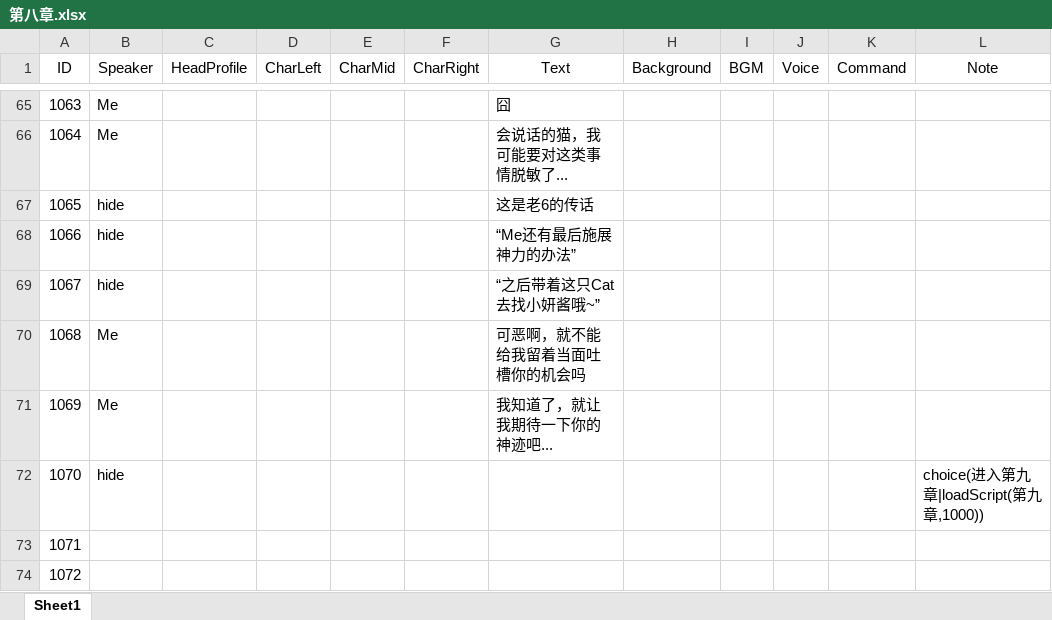
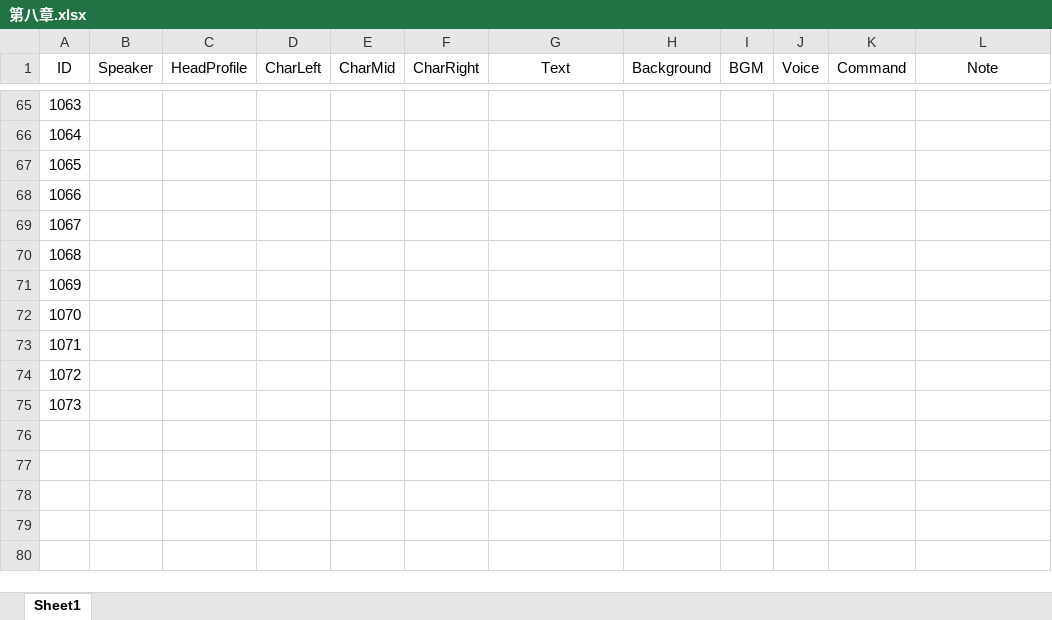
Before and after one commit to 1256073/SZU-Final-Project, an Excel workbook: gal/Assets/Resources/VNovelizerRes/ExcelVNScripts/第八章.xlsx, sheet Sheet1, drawn as a sheet; only a part is shown, gaps mark what is left out; the shorter side is filled out with more unchanged rows; values as stored, in another font and other column widths than the file's, no borders; the diff covers the shown part only; the diff names each change by its address in the sheet, - before the commit and + after, or states it on an @@ line.

```diff
--- a/gal/Assets/Resources/VNovelizerRes/ExcelVNScripts/第八章.xlsx (sheet Sheet1)
+++ b/gal/Assets/Resources/VNovelizerRes/ExcelVNScripts/第八章.xlsx (sheet Sheet1)
-B65:B66 (Speaker): Me
+B65:B66 (Speaker): (empty)
-G65 (Text): 囧
+G65 (Text): (empty)
-G66 (Text): 会说话的猫，我可能要对这类事情脱敏了...
+G66 (Text): (empty)
-B67:B69 (Speaker): hide
+B67:B69 (Speaker): (empty)
-G67 (Text): 这是老6的传话
+G67 (Text): (empty)
-G68 (Text): “Me还有最后施展神力的办法”
+G68 (Text): (empty)
-G69 (Text): “之后带着这只Cat去找小妍酱哦~”
+G69 (Text): (empty)
-B70:B71 (Speaker): Me
+B70:B71 (Speaker): (empty)
-G70 (Text): 可恶啊，就不能给我留着当面吐槽你的机会吗
+G70 (Text): (empty)
-G71 (Text): 我知道了，就让我期待一下你的神迹吧...
+G71 (Text): (empty)
-B72 (Speaker): hide
+B72 (Speaker): (empty)
-L72 (Note): choice(进入第九章|loadScript(第九章,1000))
+L72 (Note): (empty)
```
Also changed, not shown: 34 edited cells elsewhere in this sheet, gal/Assets/Resources/VNovelizerRes/ExcelVNScripts/序章.xlsx, gal/Assets/Resources/VNovelizerRes/ExcelVNScripts/序章1.xlsx, 18 other files.
